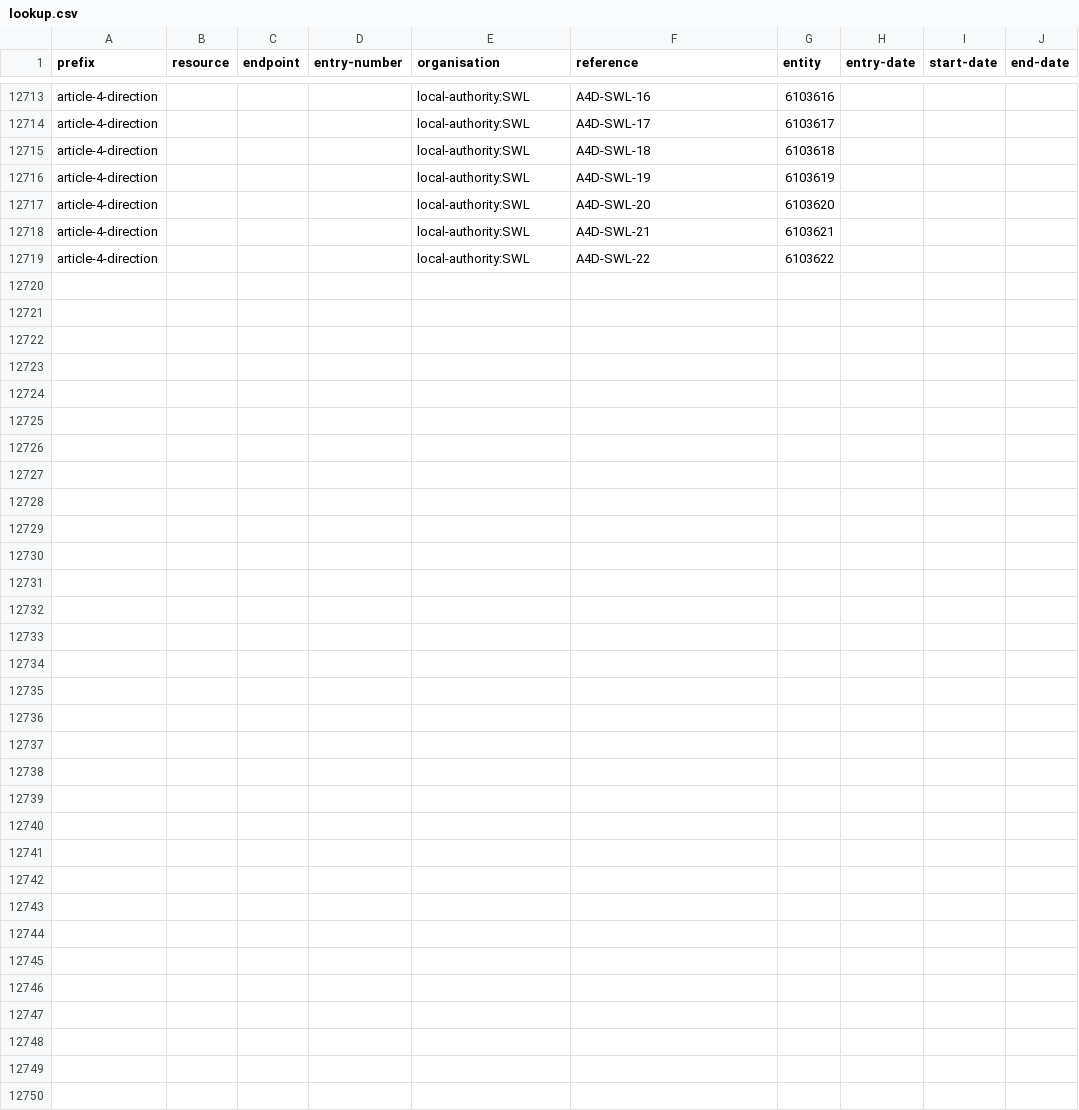
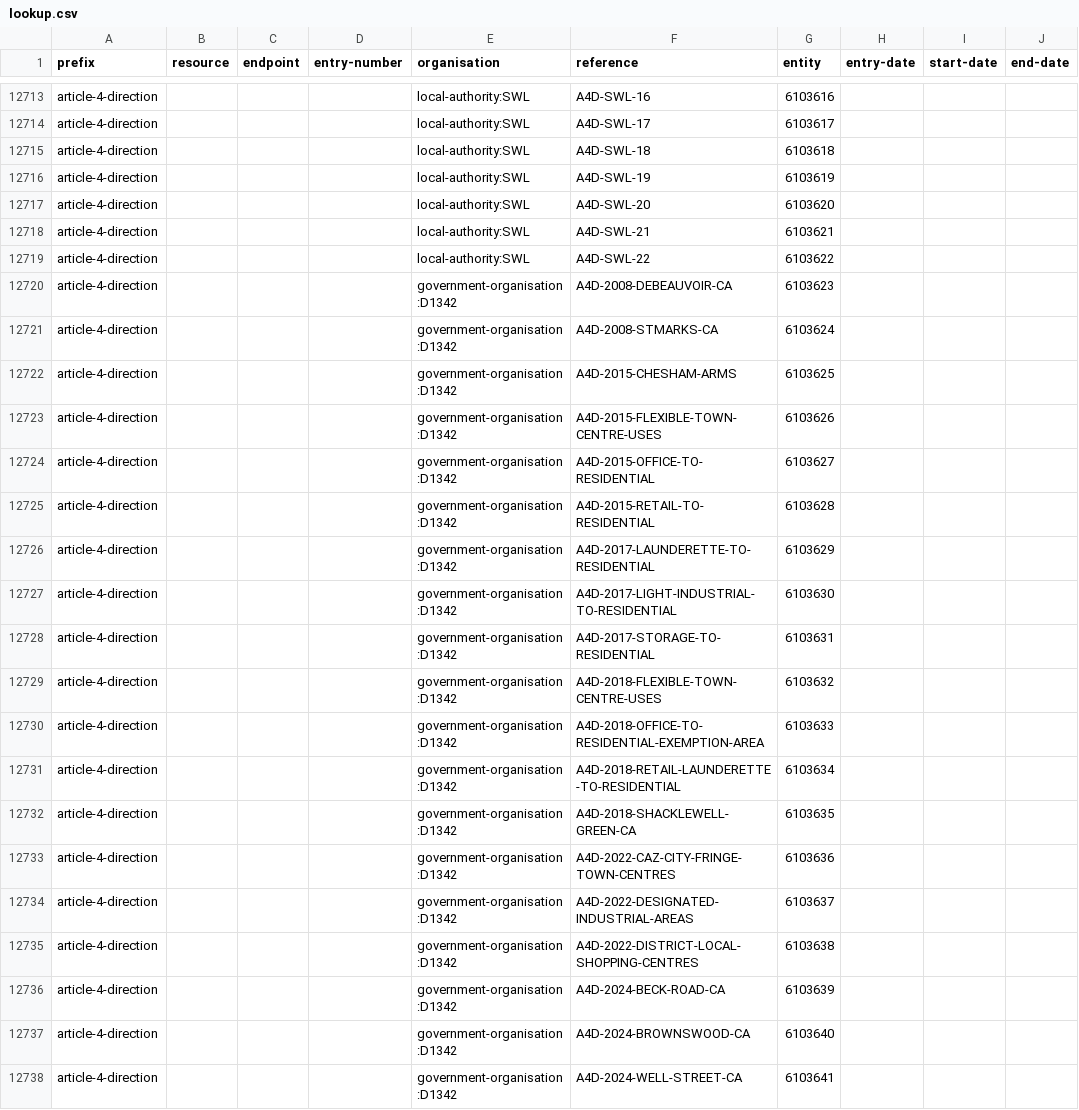
Before and after one commit to digital-land/config, a CSV file: pipeline/article-4-direction/lookup.csv, drawn as a sheet; only a part is shown, gaps mark what is left out.

Commit message:
add article-4-direction government-organisation:D1342 Ben-Hodgkiss

```diff
--- a/pipeline/article-4-direction/lookup.csv
+++ b/pipeline/article-4-direction/lookup.csv
@@ -12719 +12719,20 @@ article-4-direction,,,,local-authority:SWL,A4D-SWL-21,6103621,,,
 article-4-direction,,,,local-authority:SWL,A4D-SWL-22,6103622,,,
+article-4-direction,,,,government-organisation:D1342,A4D-2008-DEBEAUVOIR-CA,6103623,,,
+article-4-direction,,,,government-organisation:D1342,A4D-2008-STMARKS-CA,6103624,,,
+article-4-direction,,,,government-organisation:D1342,A4D-2015-CHESHAM-ARMS,6103625,,,
+article-4-direction,,,,government-organisation:D1342,A4D-2015-FLEXIBLE-TOWN-CENTRE-USES,6103626,,,
+article-4-direction,,,,government-organisation:D1342,A4D-2015-OFFICE-TO-RESIDENTIAL,6103627,,,
+article-4-direction,,,,government-organisation:D1342,A4D-2015-RETAIL-TO-RESIDENTIAL,6103628,,,
+article-4-direction,,,,government-organisation:D1342,A4D-2017-LAUNDERETTE-TO-RESIDENTIAL,6103629,,,
+article-4-direction,,,,government-organisation:D1342,A4D-2017-LIGHT-INDUSTRIAL-TO-RESIDENTIAL,6103630,,,
+article-4-direction,,,,government-organisation:D1342,A4D-2017-STORAGE-TO-RESIDENTIAL,6103631,,,
+article-4-direction,,,,government-organisation:D1342,A4D-2018-FLEXIBLE-TOWN-CENTRE-USES,6103632,,,
+article-4-direction,,,,government-organisation:D1342,A4D-2018-OFFICE-TO-RESIDENTIAL-EXEMPTION-AREA,6103633,,,
+article-4-direction,,,,government-organisation:D1342,A4D-2018-RETAIL-LAUNDERETTE-TO-RESIDENTIAL,6103634,,,
+article-4-direction,,,,government-organisation:D1342,A4D-2018-SHACKLEWELL-GREEN-CA,6103635,,,
+article-4-direction,,,,government-organisation:D1342,A4D-2022-CAZ-CITY-FRINGE-TOWN-CENTRES,6103636,,,
+article-4-direction,,,,government-organisation:D1342,A4D-2022-DESIGNATED-INDUSTRIAL-AREAS,6103637,,,
+article-4-direction,,,,government-organisation:D1342,A4D-2022-DISTRICT-LOCAL-SHOPPING-CENTRES,6103638,,,
+article-4-direction,,,,government-organisation:D1342,A4D-2024-BECK-ROAD-CA,6103639,,,
+article-4-direction,,,,government-organisation:D1342,A4D-2024-BROWNSWOOD-CA,6103640,,,
+article-4-direction,,,,government-organisation:D1342,A4D-2024-WELL-STREET-CA,6103641,,,
```
Also changed, not shown: collection/article-4-direction/endpoint.csv, collection/article-4-direction/source.csv.
